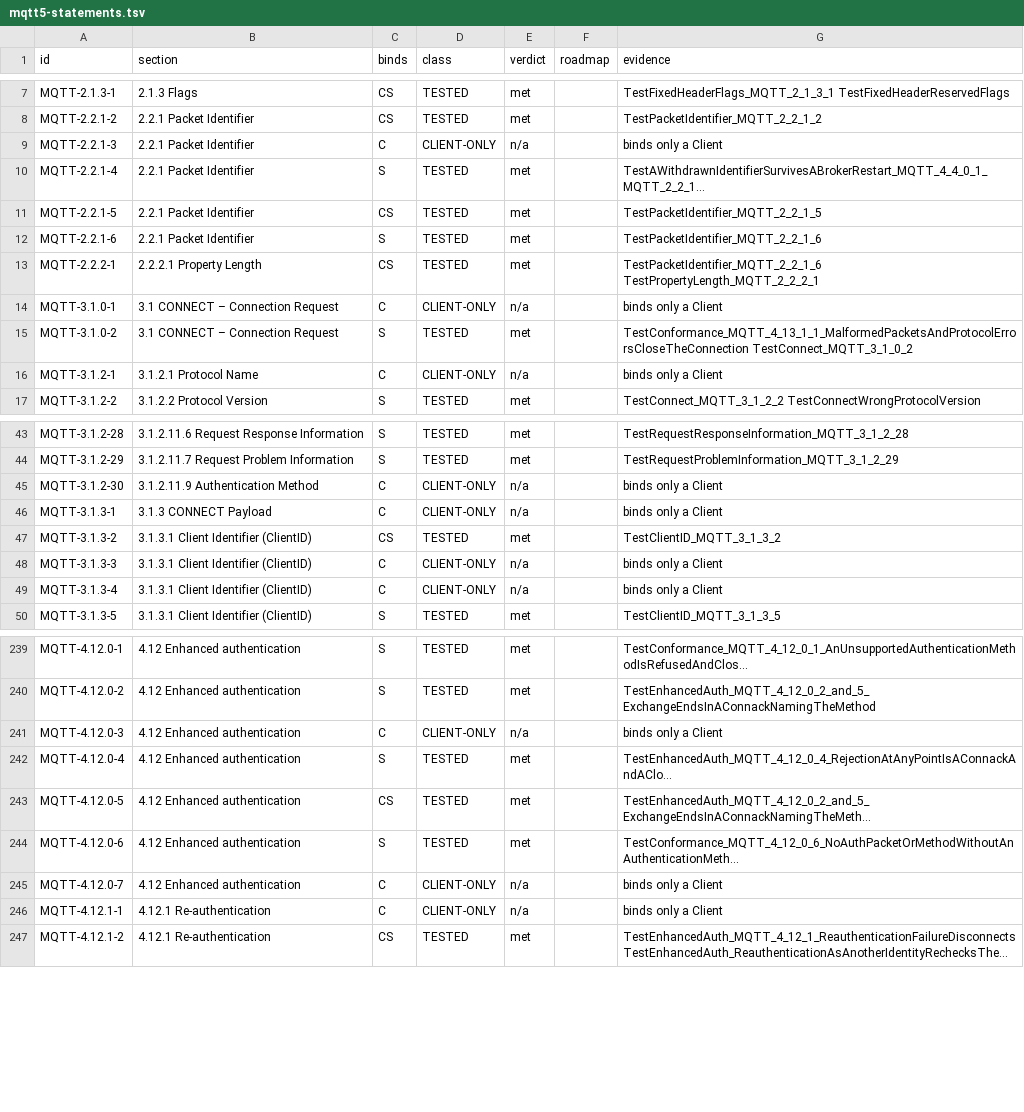
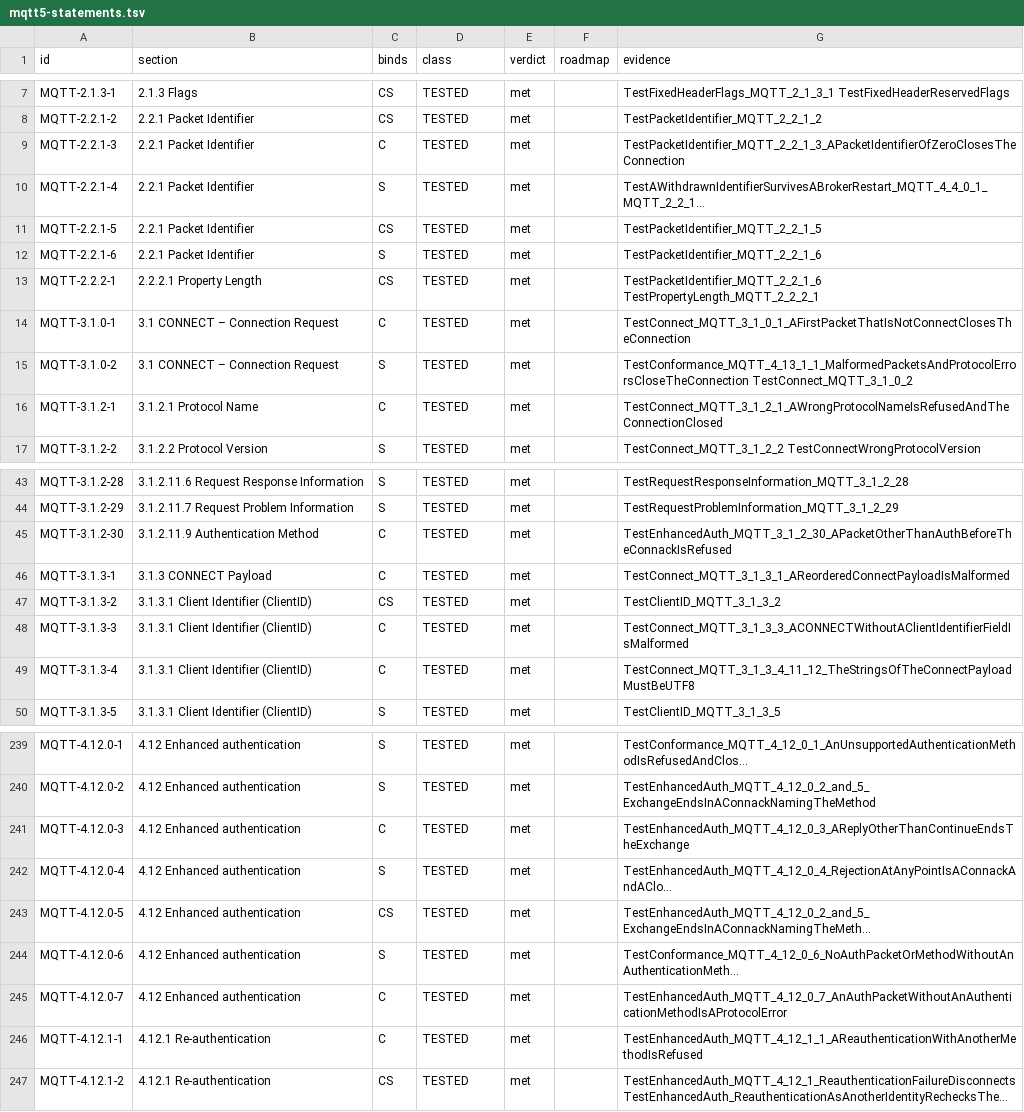
Before and after one commit to taumatix/natsmqtt5, a TSV file: conformance/mqtt5-statements.tsv, drawn as a sheet; only a part is shown, gaps mark what is left out; long unchanged cells end in …; the diff covers the shown part only; the diff names each change by its address in the sheet, - before the commit and + after, or states it on an @@ line.

```diff
--- a/conformance/mqtt5-statements.tsv
+++ b/conformance/mqtt5-statements.tsv
-D9 (class): CLIENT-ONLY
+D9 (class): TESTED
-E9 (verdict): n/a
+E9 (verdict): met
-G9 (evidence): binds only a Client
+G9 (evidence): TestPacketIdentifier_MQTT_2_2_1_3_APacketIdentifierOfZeroClosesTheConnection
-D14 (class): CLIENT-ONLY
+D14 (class): TESTED
-E14 (verdict): n/a
+E14 (verdict): met
-G14 (evidence): binds only a Client
+G14 (evidence): TestConnect_MQTT_3_1_0_1_AFirstPacketThatIsNotConnectClosesTheConnection
-D16 (class): CLIENT-ONLY
+D16 (class): TESTED
-E16 (verdict): n/a
+E16 (verdict): met
-G16 (evidence): binds only a Client
+G16 (evidence): TestConnect_MQTT_3_1_2_1_AWrongProtocolNameIsRefusedAndTheConnectionClosed
-D45:D46 (class): CLIENT-ONLY
+D45:D46 (class): TESTED
-E45:E46 (verdict): n/a
+E45:E46 (verdict): met
-G45 (evidence): binds only a Client
+G45 (evidence): TestEnhancedAuth_MQTT_3_1_2_30_APacketOtherThanAuthBeforeTheConnackIsRefused
-G46 (evidence): binds only a Client
+G46 (evidence): TestConnect_MQTT_3_1_3_1_AReorderedConnectPayloadIsMalformed
-D48:D49 (class): CLIENT-ONLY
+D48:D49 (class): TESTED
-E48:E49 (verdict): n/a
+E48:E49 (verdict): met
-G48 (evidence): binds only a Client
+G48 (evidence): TestConnect_MQTT_3_1_3_3_ACONNECTWithoutAClientIdentifierFieldIsMalformed
-G49 (evidence): binds only a Client
+G49 (evidence): TestConnect_MQTT_3_1_3_4_11_12_TheStringsOfTheConnectPayloadMustBeUTF8
-D241 (class): CLIENT-ONLY
+D241 (class): TESTED
-E241 (verdict): n/a
+E241 (verdict): met
-G241 (evidence): binds only a Client
+G241 (evidence): TestEnhancedAuth_MQTT_4_12_0_3_AReplyOtherThanContinueEndsTheExchange
-D245:D246 (class): CLIENT-ONLY
+D245:D246 (class): TESTED
-E245:E246 (verdict): n/a
+E245:E246 (verdict): met
-G245 (evidence): binds only a Client
+G245 (evidence): TestEnhancedAuth_MQTT_4_12_0_7_AnAuthPacketWithoutAnAuthenticationMethodIsAProtocolError
-G246 (evidence): binds only a Client
+G246 (evidence): TestEnhancedAuth_MQTT_4_12_1_1_AReauthenticationWithAnotherMethodIsRefused
```
Also changed, not shown: 71 edited cells elsewhere in this file, 6 other files.
